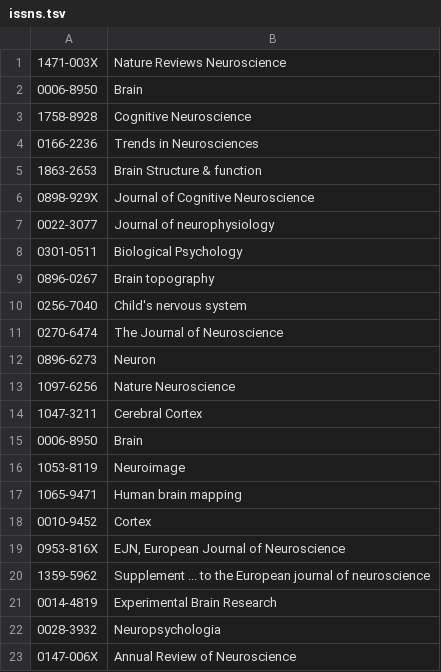
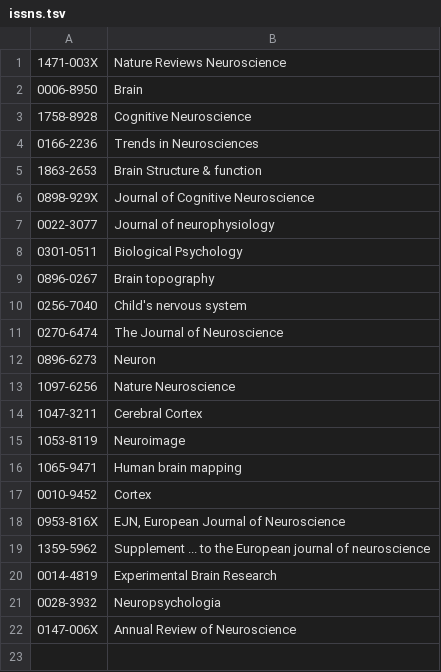
Before and after one commit to JaimieMurdock/hyperbrain, a TSV file: sql/issns.tsv, drawn as a sheet.

```diff
--- a/sql/issns.tsv
+++ b/sql/issns.tsv
@@ -14,3 +14,2 @@
 1047-3211	Cerebral Cortex
-0006-8950	Brain
 1053-8119	Neuroimage
```
Also changed, not shown: sql/eissns.tsv.
